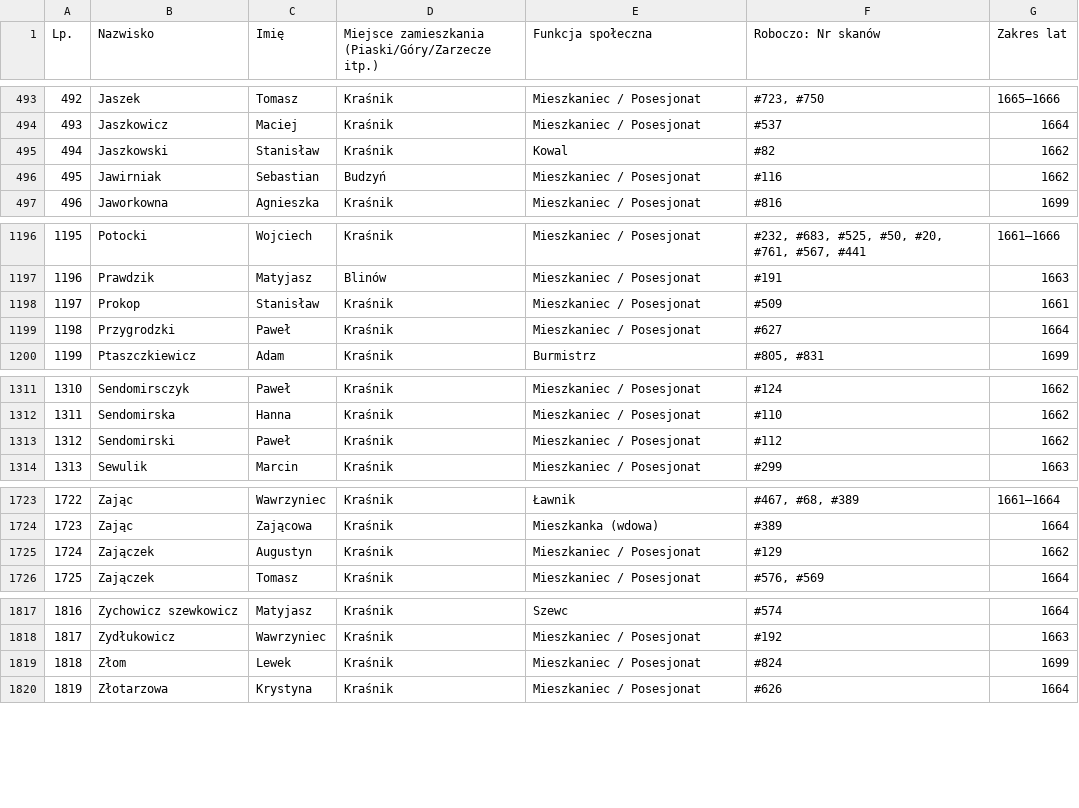
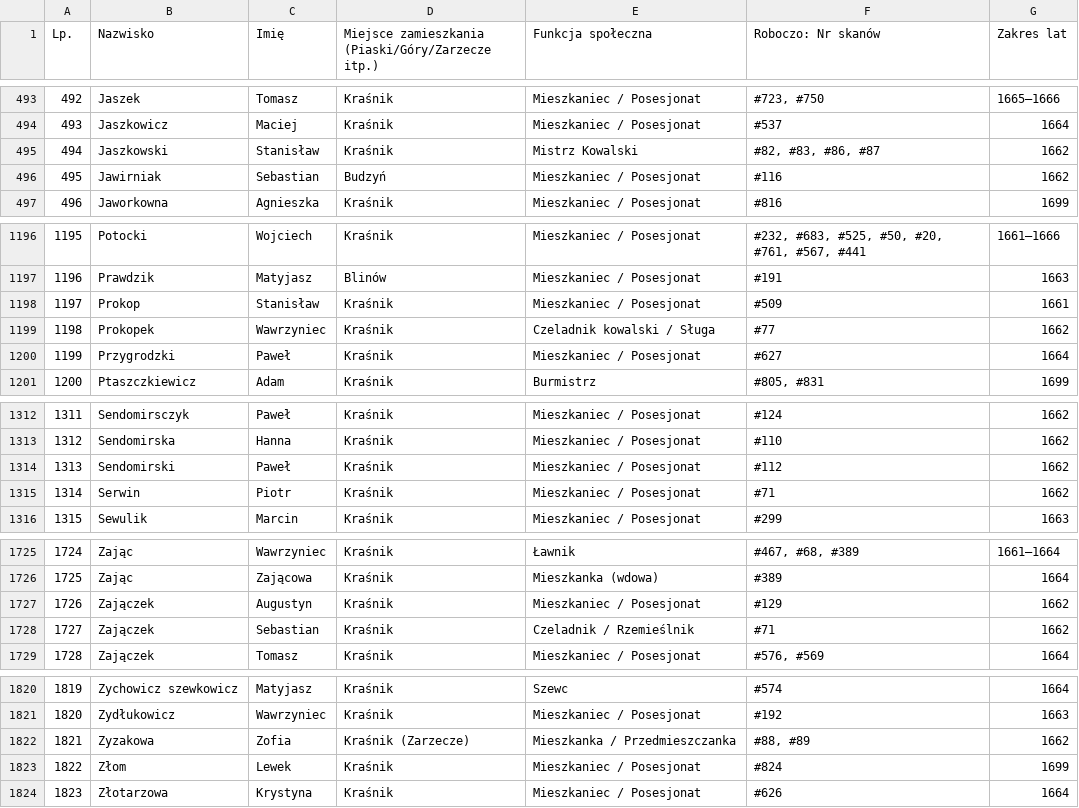
Before and after one commit to Uriel9191/Gen, a CSV file: krasnik_j4_slownik_genealogiczny.csv, drawn as a sheet; only a part is shown, gaps mark what is left out; addresses are those after the commit; the diff covers the shown part only; the diff names each change by its address in the sheet, - before the commit and + after, or states it on an @@ line.

```diff
--- a/krasnik_j4_slownik_genealogiczny.csv
+++ b/krasnik_j4_slownik_genealogiczny.csv
-E495 (Funkcja społeczna): Kowal
+E495 (Funkcja społeczna): Mistrz Kowalski
-F495 (Roboczo: Nr skanów): #82
+F495 (Roboczo: Nr skanów): #82, #83, #86, #87
+row 1199: 1198 | Prokopek | Wawrzyniec | Kraśnik | Czeladnik kowalski / Sługa | #77 | 1662
@@ column A (Lp.) renumbered from row 1200 down @@
+row 1315: 1314 | Serwin | Piotr | Kraśnik | Mieszkaniec / Posesjonat | #71 | 1662
+row 1728: 1727 | Zajączek | Sebastian | Kraśnik | Czeladnik / Rzemieślnik | #71 | 1662
+row 1822: 1821 | Zyzakowa | Zofia | Kraśnik (Zarzecze) | Mieszkanka / Przedmieszczanka | #88, #89 | 1662
```
Also changed, not shown: 15 edited cells elsewhere in this file, 2 other files.
